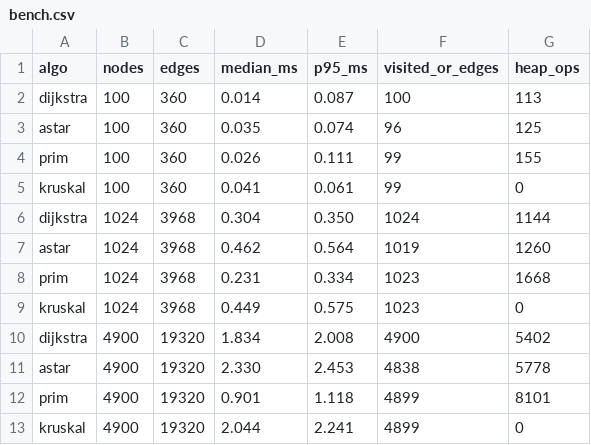
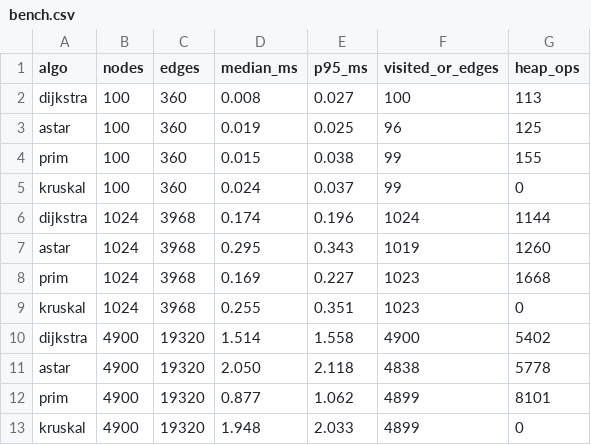
Before and after one commit to bhardwajraghav127-cloud/-PathForge-AI, a CSV file: docs/benchmarks/bench.csv, drawn as a sheet.

Commit message:
Post-release: refresh bench artifacts (timings + commit hash)

```diff
--- a/docs/benchmarks/bench.csv
+++ b/docs/benchmarks/bench.csv
@@ -1,13 +1,13 @@
 algo,nodes,edges,median_ms,p95_ms,visited_or_edges,heap_ops
-dijkstra,100,360,0.014,0.087,100,113
-astar,100,360,0.035,0.074,96,125
-prim,100,360,0.026,0.111,99,155
-kruskal,100,360,0.041,0.061,99,0
-dijkstra,1024,3968,0.304,0.350,1024,1144
-astar,1024,3968,0.462,0.564,1019,1260
-prim,1024,3968,0.231,0.334,1023,1668
-kruskal,1024,3968,0.449,0.575,1023,0
-dijkstra,4900,19320,1.834,2.008,4900,5402
-astar,4900,19320,2.330,2.453,4838,5778
-prim,4900,19320,0.901,1.118,4899,8101
-kruskal,4900,19320,2.044,2.241,4899,0
+dijkstra,100,360,0.008,0.027,100,113
+astar,100,360,0.019,0.025,96,125
+prim,100,360,0.015,0.038,99,155
+kruskal,100,360,0.024,0.037,99,0
+dijkstra,1024,3968,0.174,0.196,1024,1144
+astar,1024,3968,0.295,0.343,1019,1260
+prim,1024,3968,0.169,0.227,1023,1668
+kruskal,1024,3968,0.255,0.351,1023,0
+dijkstra,4900,19320,1.514,1.558,4900,5402
+astar,4900,19320,2.050,2.118,4838,5778
+prim,4900,19320,0.877,1.062,4899,8101
+kruskal,4900,19320,1.948,2.033,4899,0
```
Also changed, not shown: 1 other file.
